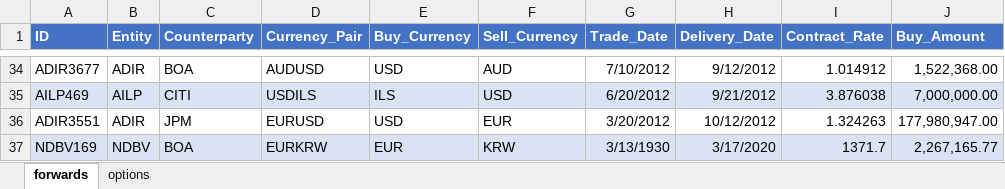
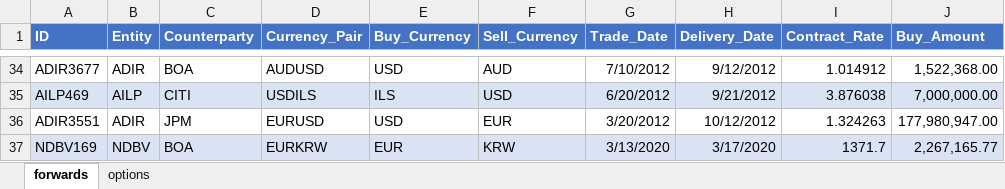
Before and after one commit to niskrev/Treasury_python_tutorials, an Excel workbook: data/FX_derivatives_some.xlsx, sheet forwards, drawn as a sheet; only a part is shown, gaps mark what is left out; values as stored, in another font and other column widths than the file's, no borders; the diff names each change by its address in the sheet, - before the commit and + after, or states it on an @@ line.

```diff
--- a/data/FX_derivatives_some.xlsx (sheet forwards)
+++ b/data/FX_derivatives_some.xlsx (sheet forwards)
-G37 (Trade_Date): 3/13/1930
+G37 (Trade_Date): 3/13/2020
```
Also changed, not shown: 4 other files.
